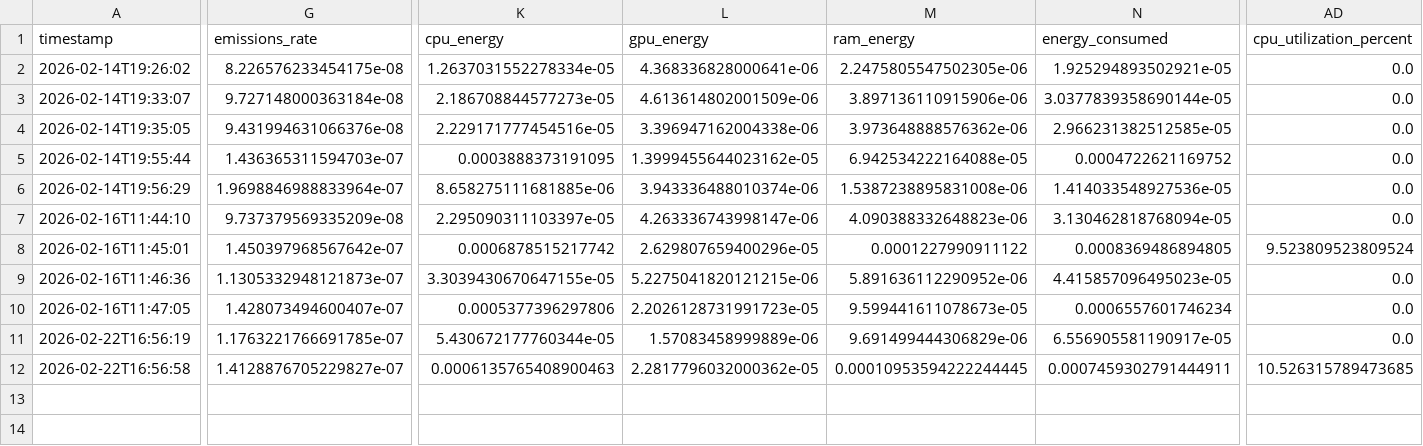
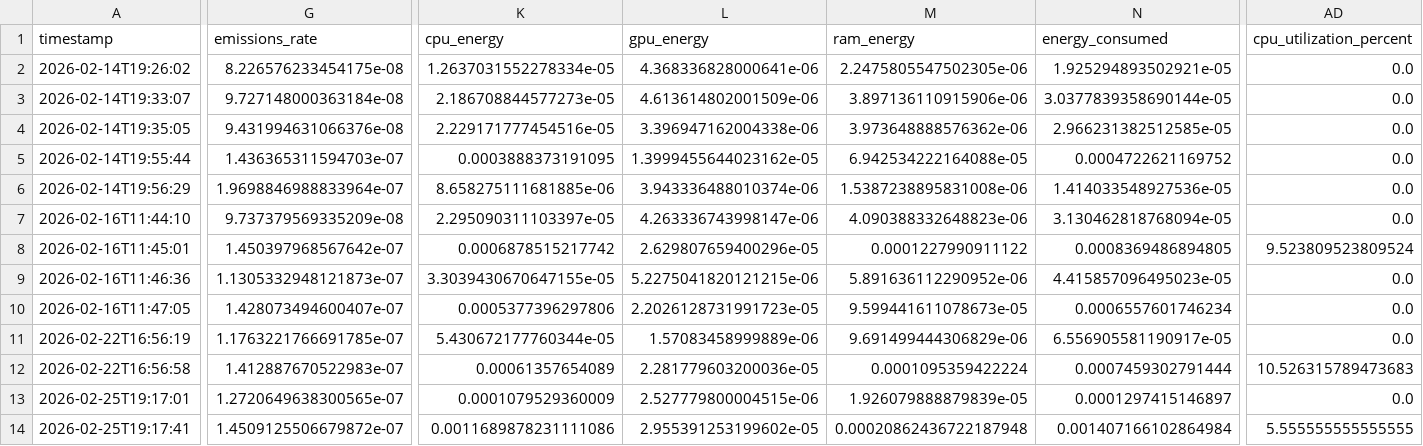
Before and after one commit to CABS72030202/GEI1092_Projet1, a CSV file: emissions.csv, drawn as a sheet; only a part is shown, gaps mark what is left out; rows hold the shown columns only; the diff names each change by its address in the sheet, - before the commit and + after, or states it on an @@ line.

```diff
--- a/emissions.csv
+++ b/emissions.csv
-G12 (emissions_rate): 1.4128876705229827e-07
+G12 (emissions_rate): 1.412887670522983e-07
-K12 (cpu_energy): 0.0006135765408900463
+K12 (cpu_energy): 0.00061357654089
-L12 (gpu_energy): 2.2817796032000362e-05
+L12 (gpu_energy): 2.281779603200036e-05
-M12 (ram_energy): 0.00010953594222244445
+M12 (ram_energy): 0.0001095359422224
-N12 (energy_consumed): 0.0007459302791444911
+N12 (energy_consumed): 0.0007459302791444
-AD12 (cpu_utilization_percent): 10.526315789473685
+AD12 (cpu_utilization_percent): 10.526315789473683
+row 13: 2026-02-25T19:17:01 | 1.2720649638300565e-07 | 0.0001079529360009 | 2.527779800004515e-06 | 1.926079888879839e-05 | 0.0001297415146897 | 0.0
+row 14: 2026-02-25T19:17:41 | 1.4509125506679872e-07 | 0.0011689878231111086 | 2.955391253199602e-05 | 0.00020862436722187948 | 0.001407166102864984 | 5.555555555555555
```
Also changed, not shown: 1 other file.
